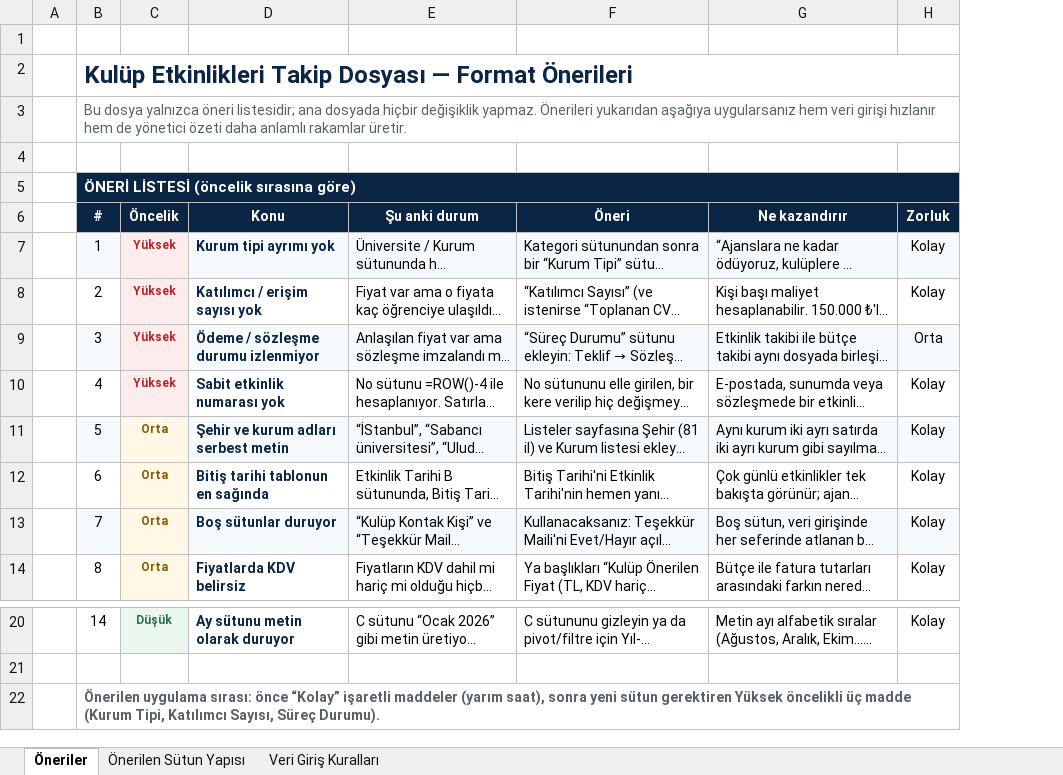
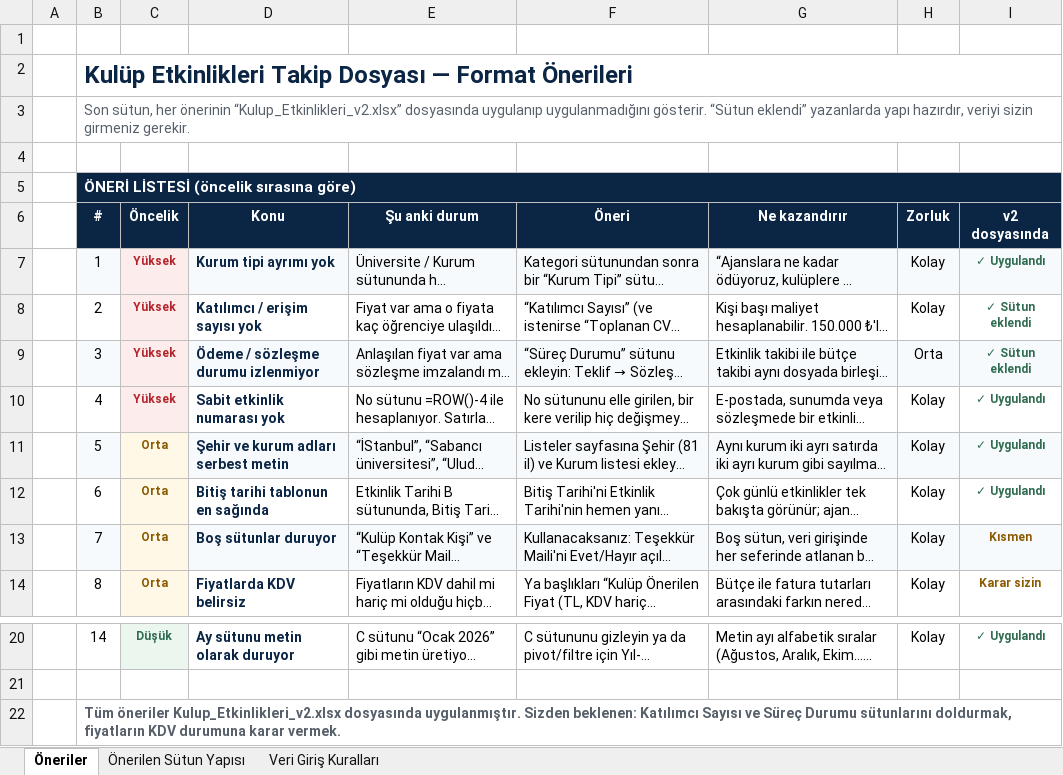
Before and after one commit to cefuok/deneme, an Excel workbook: cikti/Format_Onerileri.xlsx, sheet Öneriler, drawn as a sheet; only a part is shown, gaps mark what is left out; long unchanged cells end in …; values as stored, in another font and other column widths than the file's, no borders; the diff names each change by its address in the sheet, - before the commit and + after, or states it on an @@ line.

```diff
--- a/cikti/Format_Onerileri.xlsx (sheet Öneriler)
+++ b/cikti/Format_Onerileri.xlsx (sheet Öneriler)
+column I (v2 dosyasında), rows 7-14: ✓ Uygulandı | ✓ Sütun eklendi | ✓ Sütun eklendi | ✓ Uygulandı | ✓ Uygulandı | ✓ Uygulandı | Kısmen | Karar sizin; row 20: ✓ Uygulandı
-B3 (#): Bu dosya yalnızca öneri listesidir; ana dosyada hiçbir değişiklik yapmaz. Önerileri yukarıdan aşağıya uygularsanız hem veri girişi hızlanır hem de yönetici özeti daha anlamlı rakamlar üretir.
+B3 (#): Son sütun, her önerinin “Kulup_Etkinlikleri_v2.xlsx” dosyasında uygulanıp uygulanmadığını gösterir. “Sütun eklendi” yazanlarda yapı hazırdır, veriyi sizin girmeniz gerekir.
-B22 (#): Önerilen uygulama sırası: önce “Kolay” işaretli maddeler (yarım saat), sonra yeni sütun gerektiren Yüksek öncelikli üç madde (Kurum Tipi, Katılımcı Sayısı, Süreç Durumu).
+B22 (#): Tüm öneriler Kulup_Etkinlikleri_v2.xlsx dosyasında uygulanmıştır. Sizden beklenen: Katılımcı Sayısı ve Süreç Durumu sütunlarını doldurmak, fiyatların KDV durumuna karar vermek.
```
Also changed, not shown: sheet Önerilen Sütun Yapısı, cikti/Kulup_Etkinlikleri.xlsx, 1 other file.
